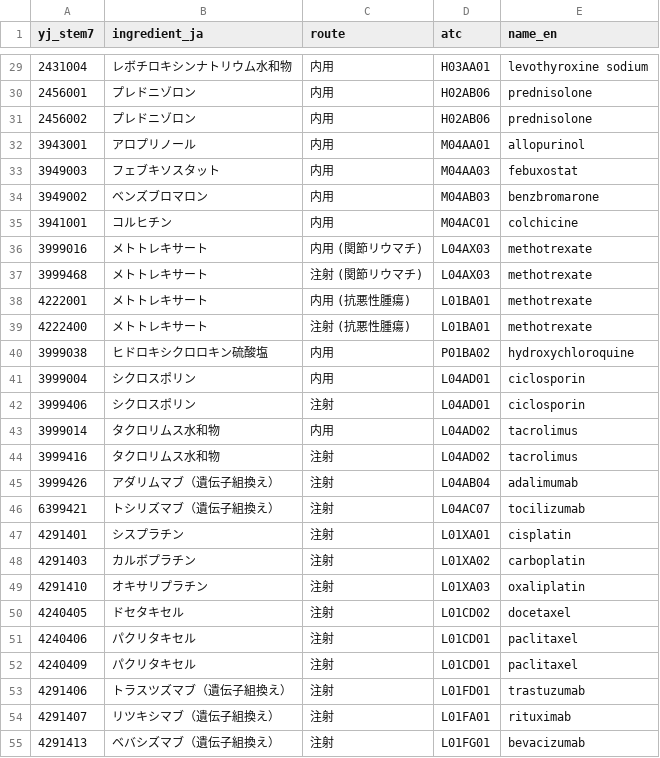
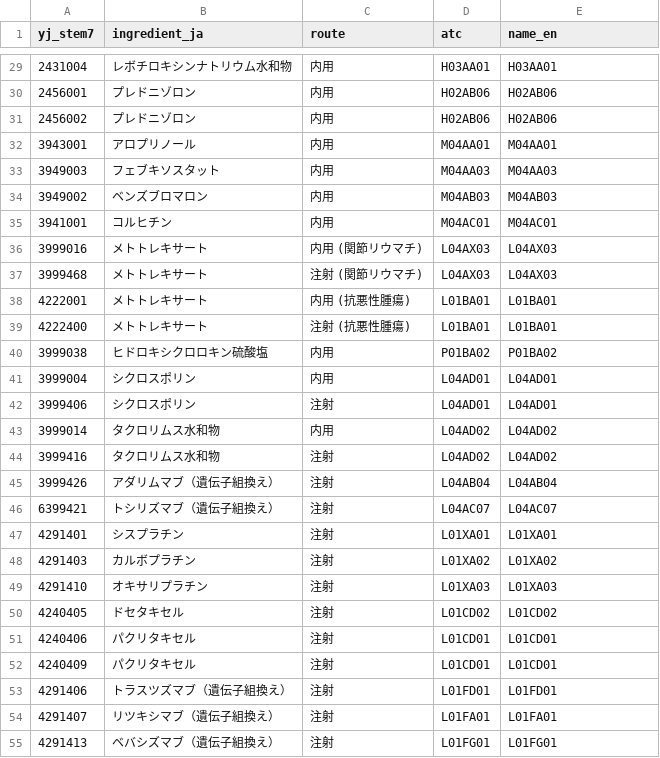
Before and after one commit to zandis/Auto-GPT, a CSV file: trialbox/libs/tb_common/refdata_src/jp_yj_atc.csv, drawn as a sheet; only a part is shown, gaps mark what is left out; the diff covers the shown part only.

```diff
--- a/trialbox/libs/tb_common/refdata_src/jp_yj_atc.csv
+++ b/trialbox/libs/tb_common/refdata_src/jp_yj_atc.csv
@@ -29,27 +29,27 @@ yj_stem7,ingredient_ja,route,atc,name_en
-2431004,レボチロキシンナトリウム水和物,内用,H03AA01,levothyroxine sodium
-2456001,プレドニゾロン,内用,H02AB06,prednisolone
-2456002,プレドニゾロン,内用,H02AB06,prednisolone
-3943001,アロプリノール,内用,M04AA01,allopurinol
-3949003,フェブキソスタット,内用,M04AA03,febuxostat
-3949002,ベンズブロマロン,内用,M04AB03,benzbromarone
-3941001,コルヒチン,内用,M04AC01,colchicine
-3999016,メトトレキサート,内用 (関節リウマチ),L04AX03,methotrexate
-3999468,メトトレキサート,注射 (関節リウマチ),L04AX03,methotrexate
-4222001,メトトレキサート,内用 (抗悪性腫瘍),L01BA01,methotrexate
-4222400,メトトレキサート,注射 (抗悪性腫瘍),L01BA01,methotrexate
-3999038,ヒドロキシクロロキン硫酸塩,内用,P01BA02,hydroxychloroquine
-3999004,シクロスポリン,内用,L04AD01,ciclosporin
-3999406,シクロスポリン,注射,L04AD01,ciclosporin
-3999014,タクロリムス水和物,内用,L04AD02,tacrolimus
-3999416,タクロリムス水和物,注射,L04AD02,tacrolimus
-3999426,アダリムマブ（遺伝子組換え）,注射,L04AB04,adalimumab
-6399421,トシリズマブ（遺伝子組換え）,注射,L04AC07,tocilizumab
-4291401,シスプラチン,注射,L01XA01,cisplatin
-4291403,カルボプラチン,注射,L01XA02,carboplatin
-4291410,オキサリプラチン,注射,L01XA03,oxaliplatin
-4240405,ドセタキセル,注射,L01CD02,docetaxel
-4240406,パクリタキセル,注射,L01CD01,paclitaxel
-4240409,パクリタキセル,注射,L01CD01,paclitaxel
-4291406,トラスツズマブ（遺伝子組換え）,注射,L01FD01,trastuzumab
-4291407,リツキシマブ（遺伝子組換え）,注射,L01FA01,rituximab
-4291413,ベバシズマブ（遺伝子組換え）,注射,L01FG01,bevacizumab
+2431004,レボチロキシンナトリウム水和物,内用,H03AA01,H03AA01
+2456001,プレドニゾロン,内用,H02AB06,H02AB06
+2456002,プレドニゾロン,内用,H02AB06,H02AB06
+3943001,アロプリノール,内用,M04AA01,M04AA01
+3949003,フェブキソスタット,内用,M04AA03,M04AA03
+3949002,ベンズブロマロン,内用,M04AB03,M04AB03
+3941001,コルヒチン,内用,M04AC01,M04AC01
+3999016,メトトレキサート,内用 (関節リウマチ),L04AX03,L04AX03
+3999468,メトトレキサート,注射 (関節リウマチ),L04AX03,L04AX03
+4222001,メトトレキサート,内用 (抗悪性腫瘍),L01BA01,L01BA01
+4222400,メトトレキサート,注射 (抗悪性腫瘍),L01BA01,L01BA01
+3999038,ヒドロキシクロロキン硫酸塩,内用,P01BA02,P01BA02
+3999004,シクロスポリン,内用,L04AD01,L04AD01
+3999406,シクロスポリン,注射,L04AD01,L04AD01
+3999014,タクロリムス水和物,内用,L04AD02,L04AD02
+3999416,タクロリムス水和物,注射,L04AD02,L04AD02
+3999426,アダリムマブ（遺伝子組換え）,注射,L04AB04,L04AB04
+6399421,トシリズマブ（遺伝子組換え）,注射,L04AC07,L04AC07
+4291401,シスプラチン,注射,L01XA01,L01XA01
+4291403,カルボプラチン,注射,L01XA02,L01XA02
+4291410,オキサリプラチン,注射,L01XA03,L01XA03
+4240405,ドセタキセル,注射,L01CD02,L01CD02
+4240406,パクリタキセル,注射,L01CD01,L01CD01
+4240409,パクリタキセル,注射,L01CD01,L01CD01
+4291406,トラスツズマブ（遺伝子組換え）,注射,L01FD01,L01FD01
+4291407,リツキシマブ（遺伝子組換え）,注射,L01FA01,L01FA01
+4291413,ベバシズマブ（遺伝子組換え）,注射,L01FG01,L01FG01
```
Also changed, not shown: 29 edited cells elsewhere in this file, trialbox/services/adapter/mapping/mimic/tables/drug_to_atc.csv, 11 other files.
